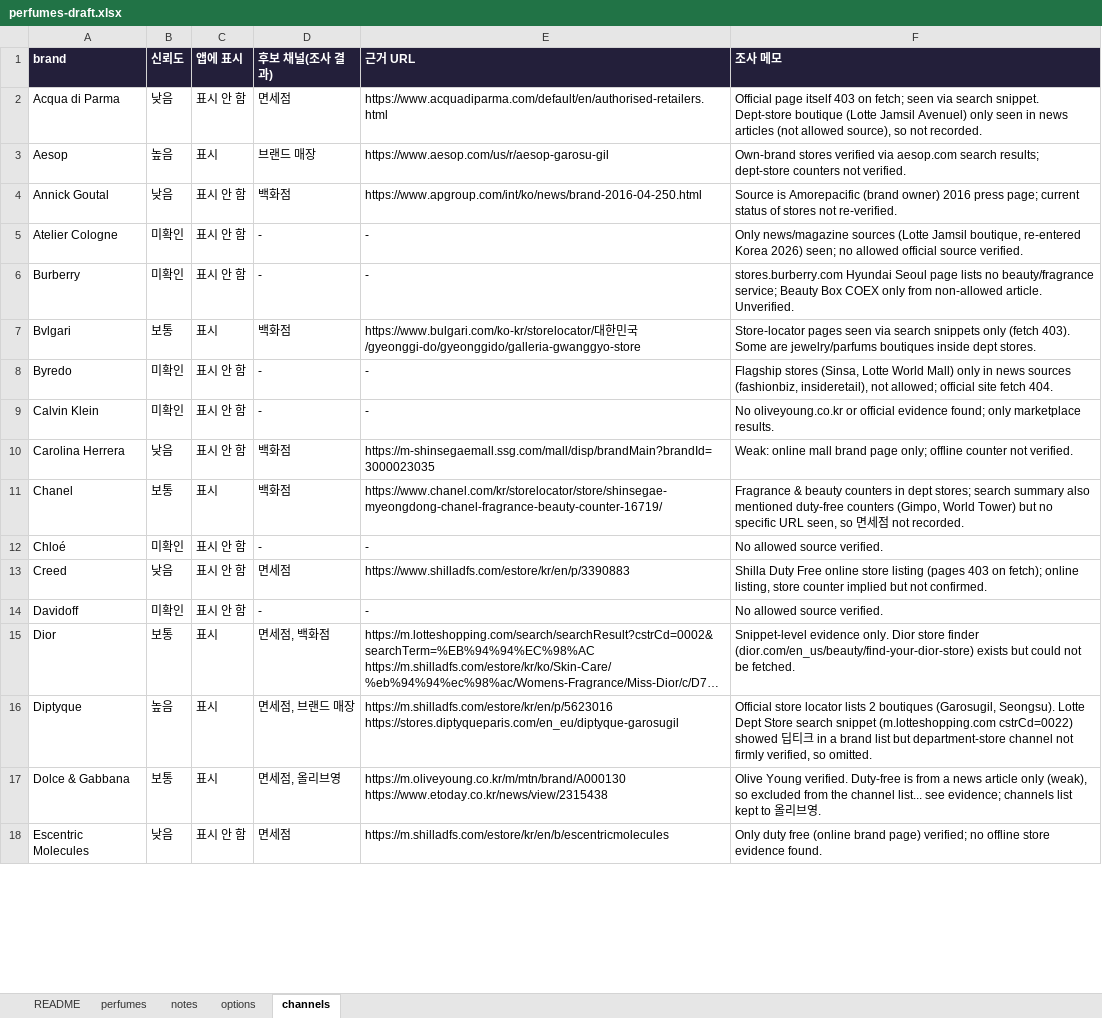
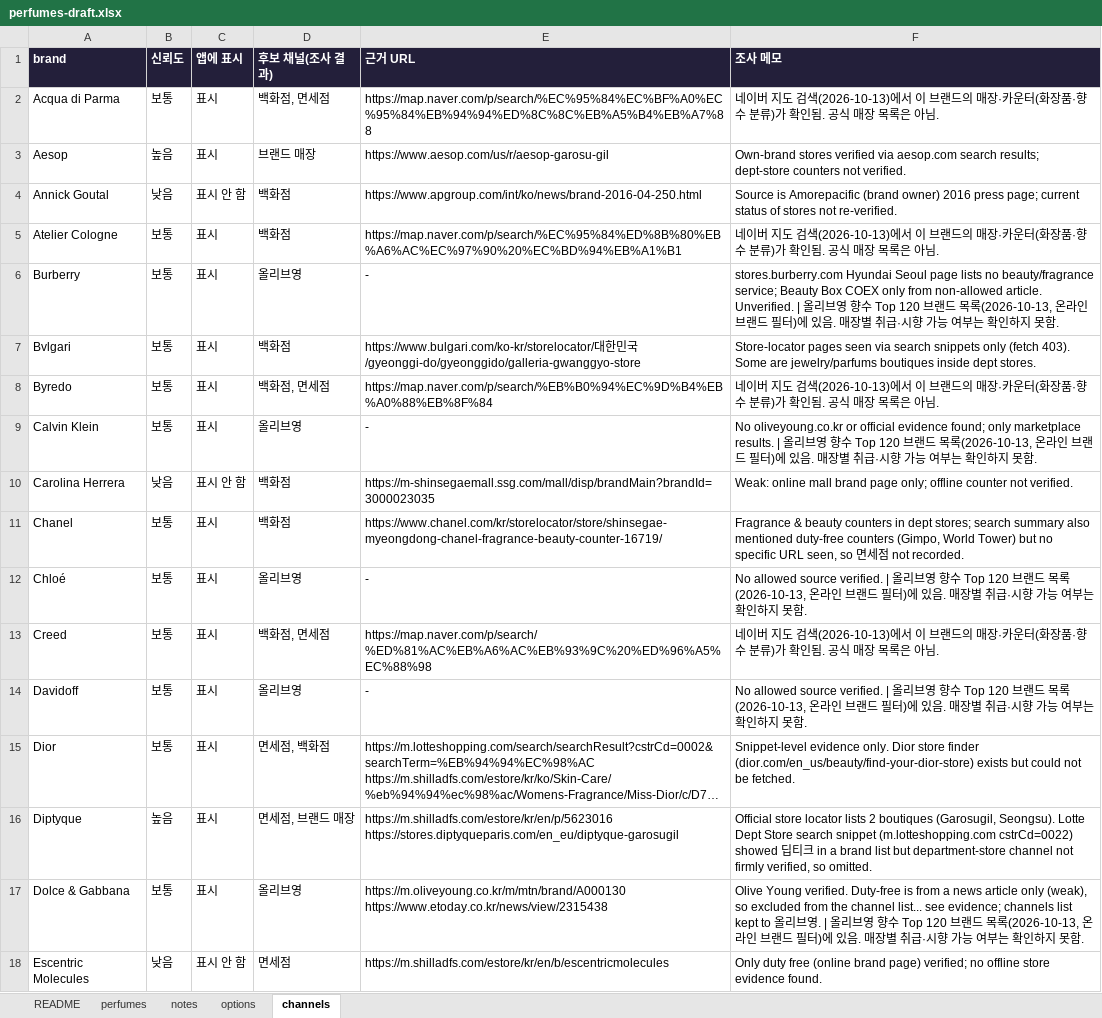
Before and after one commit to eroonsung/project-scentnote, an Excel workbook: docs/perfumes-draft.xlsx, sheet channels, drawn as a sheet; only a part is shown; long unchanged cells end in …; values as stored, in another font and other column widths than the file's, no borders; the diff covers the shown part only; the diff names each change by its address in the sheet, - before the commit and + after, or states it on an @@ line.

```diff
--- a/docs/perfumes-draft.xlsx (sheet channels)
+++ b/docs/perfumes-draft.xlsx (sheet channels)
-B2 (신뢰도): 낮음
+B2 (신뢰도): 보통
-C2 (앱에 표시): 표시 안 함
+C2 (앱에 표시): 표시
-D2 (후보 채널(조사 결과)): 면세점
+D2 (후보 채널(조사 결과)): 백화점, 면세점
-E2 (근거 URL): https://www.acquadiparma.com/default/en/authorised-retailers.html
+E2 (근거 URL): https://map.naver.com/p/search/%EC%95%84%EC%BF%A0%EC%95%84%EB%94%94%ED%8C%8C%EB%A5%B4%EB%A7%88
-F2 (조사 메모): Official page itself 403 on fetch; seen via search snippet. Dept-store boutique (Lotte Jamsil Avenuel) only seen in news articles (not allowed source), so not recorded.
+F2 (조사 메모): 네이버 지도 검색(2026-10-13)에서 이 브랜드의 매장·카운터(화장품·향수 분류)가 확인됨. 공식 매장 목록은 아님.
-B5:B6 (신뢰도): 미확인
+B5:B6 (신뢰도): 보통
-C5:C6 (앱에 표시): 표시 안 함
+C5:C6 (앱에 표시): 표시
-D5 (후보 채널(조사 결과)): -
+D5 (후보 채널(조사 결과)): 백화점
-E5 (근거 URL): -
+E5 (근거 URL): https://map.naver.com/p/search/%EC%95%84%ED%8B%80%EB%A6%AC%EC%97%90%20%EC%BD%94%EB%A1%B1
-F5 (조사 메모): Only news/magazine sources (Lotte Jamsil boutique, re-entered Korea 2026) seen; no allowed official source verified.
+F5 (조사 메모): 네이버 지도 검색(2026-10-13)에서 이 브랜드의 매장·카운터(화장품·향수 분류)가 확인됨. 공식 매장 목록은 아님.
-D6 (후보 채널(조사 결과)): -
+D6 (후보 채널(조사 결과)): 올리브영
-F6 (조사 메모): …article. Unverified.
+F6 (조사 메모): …article. Unverified. | 올리브영 향수 Top 120 브랜드 목록(2026-10-13, 온라인 브랜드 필터)에 있음. 매장별 취급·시향 가능 여부는 확인하지 못함.
-B8:B9 (신뢰도): 미확인
+B8:B9 (신뢰도): 보통
-C8:C9 (앱에 표시): 표시 안 함
+C8:C9 (앱에 표시): 표시
-D8 (후보 채널(조사 결과)): -
+D8 (후보 채널(조사 결과)): 백화점, 면세점
-E8 (근거 URL): -
+E8 (근거 URL): https://map.naver.com/p/search/%EB%B0%94%EC%9D%B4%EB%A0%88%EB%8F%84
-F8 (조사 메모): Flagship stores (Sinsa, Lotte World Mall) only in news sources (fashionbiz, insideretail), not allowed; official site fetch 404.
+F8 (조사 메모): 네이버 지도 검색(2026-10-13)에서 이 브랜드의 매장·카운터(화장품·향수 분류)가 확인됨. 공식 매장 목록은 아님.
-D9 (후보 채널(조사 결과)): -
+D9 (후보 채널(조사 결과)): 올리브영
-F9 (조사 메모): …marketplace results.
+F9 (조사 메모): …marketplace results. | 올리브영 향수 Top 120 브랜드 목록(2026-10-13, 온라인 브랜드 필터)에 있음. 매장별 취급·시향 가능 여부는 확인하지 못함.
-B12 (신뢰도): 미확인
+B12 (신뢰도): 보통
-C12:C14 (앱에 표시): 표시 안 함
+C12:C14 (앱에 표시): 표시
-D12 (후보 채널(조사 결과)): -
+D12 (후보 채널(조사 결과)): 올리브영
-F12 (조사 메모): …source verified.
+F12 (조사 메모): …source verified. | 올리브영 향수 Top 120 브랜드 목록(2026-10-13, 온라인 브랜드 필터)에 있음. 매장별 취급·시향 가능 여부는 확인하지 못함.
-B13 (신뢰도): 낮음
+B13 (신뢰도): 보통
-D13 (후보 채널(조사 결과)): 면세점
+D13 (후보 채널(조사 결과)): 백화점, 면세점
-E13 (근거 URL): https://www.shilladfs.com/estore/kr/en/p/3390883
+E13 (근거 URL): https://map.naver.com/p/search/%ED%81%AC%EB%A6%AC%EB%93%9C%20%ED%96%A5%EC%88%98
-F13 (조사 메모): Shilla Duty Free online store listing (pages 403 on fetch); online listing, store counter implied but not confirmed.
+F13 (조사 메모): 네이버 지도 검색(2026-10-13)에서 이 브랜드의 매장·카운터(화장품·향수 분류)가 확인됨. 공식 매장 목록은 아님.
-B14 (신뢰도): 미확인
+B14 (신뢰도): 보통
-D14 (후보 채널(조사 결과)): -
+D14 (후보 채널(조사 결과)): 올리브영
-F14 (조사 메모): …source verified.
+F14 (조사 메모): …source verified. | 올리브영 향수 Top 120 브랜드 목록(2026-10-13, 온라인 브랜드 필터)에 있음. 매장별 취급·시향 가능 여부는 확인하지 못함.
-D17 (후보 채널(조사 결과)): 면세점, 올리브영
+D17 (후보 채널(조사 결과)): 올리브영
-F17 (조사 메모): …영.
+F17 (조사 메모): …영. | 올리브영 향수 Top 120 브랜드 목록(2026-10-13, 온라인 브랜드 필터)에 있음. 매장별 취급·시향 가능 여부는 확인하지 못함.
```
Also changed, not shown: 53 edited cells elsewhere in this sheet, sheet perfumes, 11 other files.
